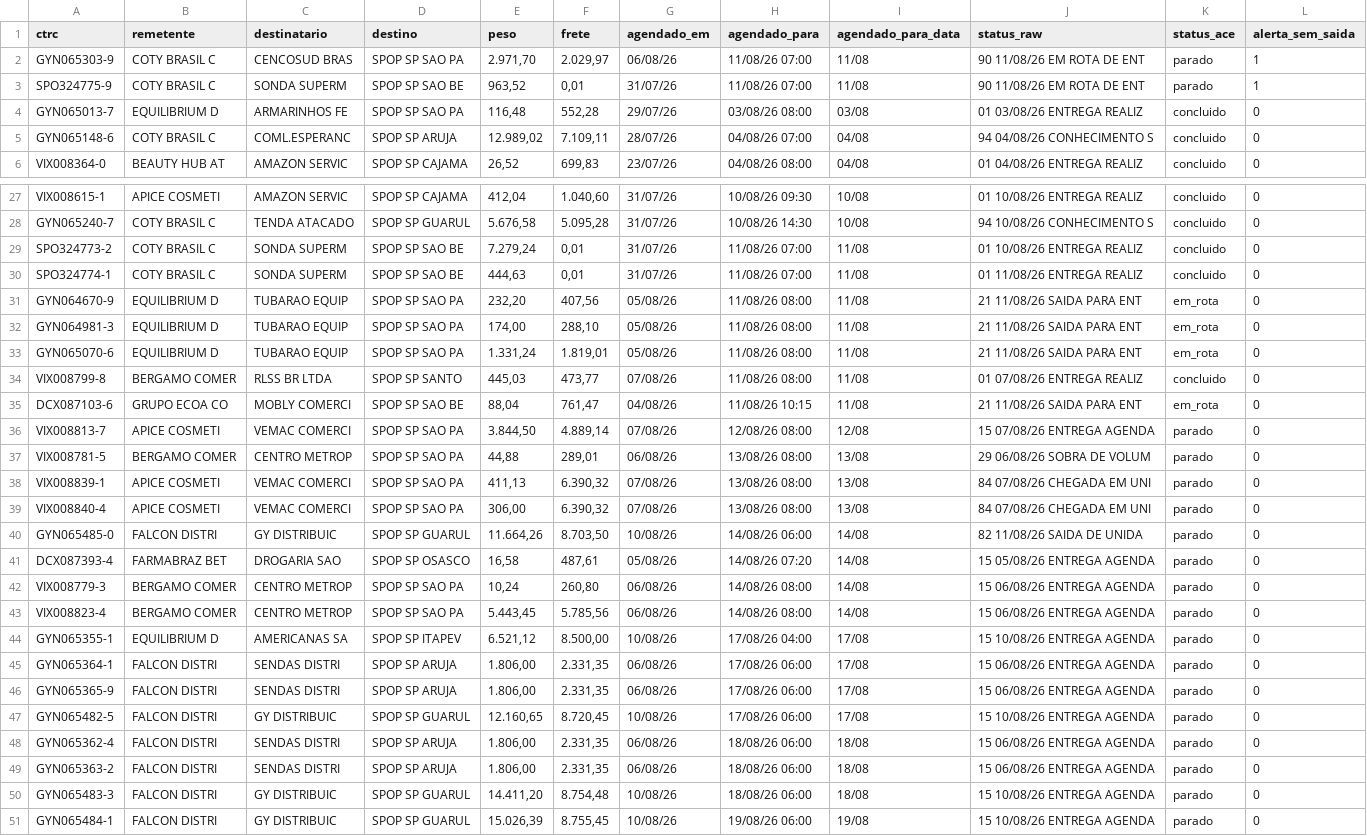
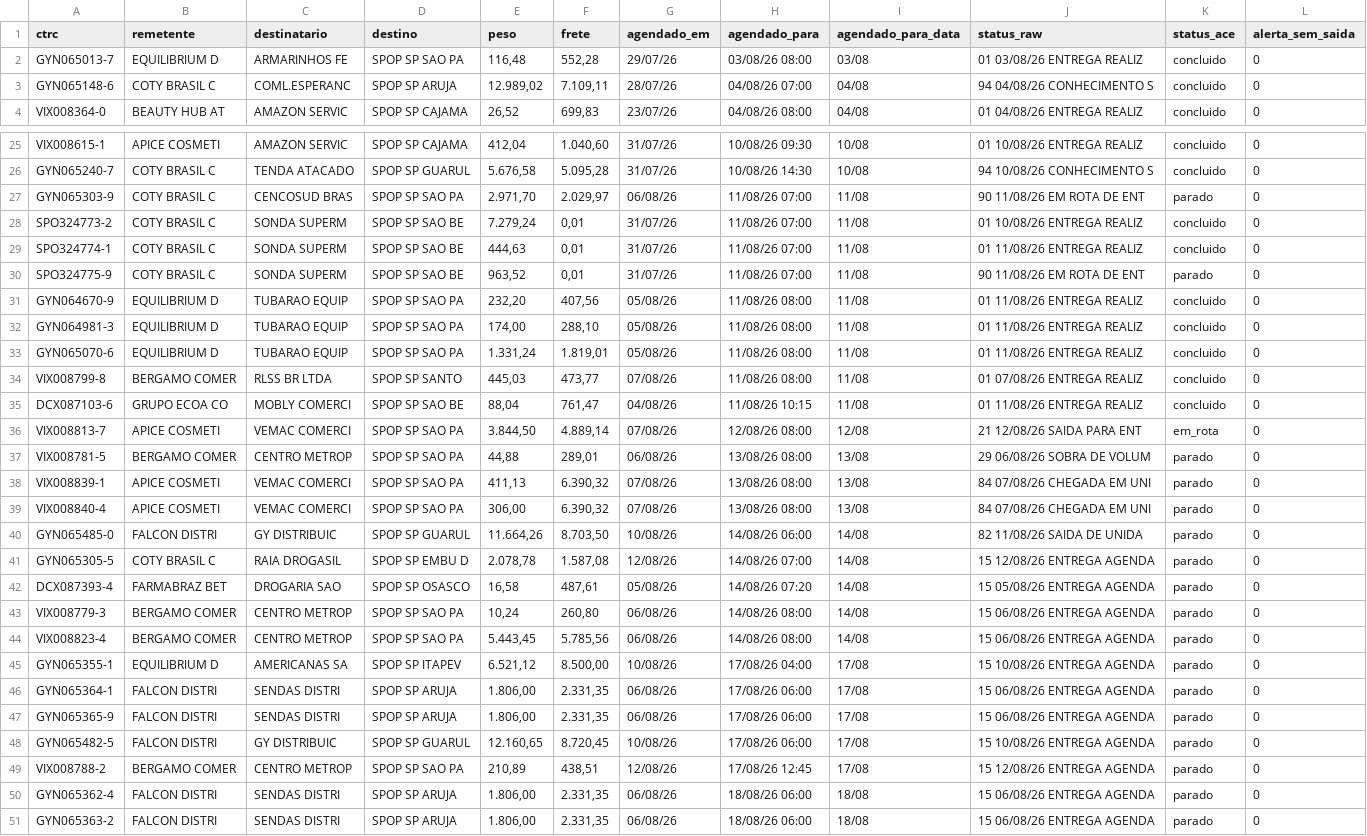
Before and after one commit to binhotransportes15/coletas-ace, a CSV file: dashboard/data/agendamentos_225.csv, drawn as a sheet; only a part is shown, gaps mark what is left out; the shorter side is filled out with more unchanged rows.

```diff
--- a/dashboard/data/agendamentos_225.csv
+++ b/dashboard/data/agendamentos_225.csv
@@ -1,4 +1,2 @@
 ctrc,remetente,destinatario,destino,peso,frete,agendado_em,agendado_para,agendado_para_data,status_raw,status_ace,alerta_sem_saida
-GYN065303-9,COTY BRASIL C,CENCOSUD BRAS,SPOP SP SAO PA,"2.971,70","2.029,97",06/08/26,11/08/26 07:00,11/08,90 11/08/26 EM ROTA DE ENT,parado,1
-SPO324775-9,COTY BRASIL C,SONDA SUPERM,SPOP SP SAO BE,"963,52","0,01",31/07/26,11/08/26 07:00,11/08,90 11/08/26 EM ROTA DE ENT,parado,1
 GYN065013-7,EQUILIBRIUM D,ARMARINHOS FE,SPOP SP SAO PA,"116,48","552,28",29/07/26,03/08/26 08:00,03/08,01 03/08/26 ENTREGA REALIZ,concluido,0
@@ -28,10 +26,12 @@ VIX008615-1,APICE COSMETI,AMAZON SERVIC,SPOP SP CAJAMA,"412,04","1.040,60",31/07
 GYN065240-7,COTY BRASIL C,TENDA ATACADO,SPOP SP GUARUL,"5.676,58","5.095,28",31/07/26,10/08/26 14:30,10/08,94 10/08/26 CONHECIMENTO S,concluido,0
+GYN065303-9,COTY BRASIL C,CENCOSUD BRAS,SPOP SP SAO PA,"2.971,70","2.029,97",06/08/26,11/08/26 07:00,11/08,90 11/08/26 EM ROTA DE ENT,parado,0
 SPO324773-2,COTY BRASIL C,SONDA SUPERM,SPOP SP SAO BE,"7.279,24","0,01",31/07/26,11/08/26 07:00,11/08,01 10/08/26 ENTREGA REALIZ,concluido,0
 SPO324774-1,COTY BRASIL C,SONDA SUPERM,SPOP SP SAO BE,"444,63","0,01",31/07/26,11/08/26 07:00,11/08,01 11/08/26 ENTREGA REALIZ,concluido,0
-GYN064670-9,EQUILIBRIUM D,TUBARAO EQUIP,SPOP SP SAO PA,"232,20","407,56",05/08/26,11/08/26 08:00,11/08,21 11/08/26 SAIDA PARA ENT,em_rota,0
-GYN064981-3,EQUILIBRIUM D,TUBARAO EQUIP,SPOP SP SAO PA,"174,00","288,10",05/08/26,11/08/26 08:00,11/08,21 11/08/26 SAIDA PARA ENT,em_rota,0
-GYN065070-6,EQUILIBRIUM D,TUBARAO EQUIP,SPOP SP SAO PA,"1.331,24","1.819,01",05/08/26,11/08/26 08:00,11/08,21 11/08/26 SAIDA PARA ENT,em_rota,0
+SPO324775-9,COTY BRASIL C,SONDA SUPERM,SPOP SP SAO BE,"963,52","0,01",31/07/26,11/08/26 07:00,11/08,90 11/08/26 EM ROTA DE ENT,parado,0
+GYN064670-9,EQUILIBRIUM D,TUBARAO EQUIP,SPOP SP SAO PA,"232,20","407,56",05/08/26,11/08/26 08:00,11/08,01 11/08/26 ENTREGA REALIZ,concluido,0
+GYN064981-3,EQUILIBRIUM D,TUBARAO EQUIP,SPOP SP SAO PA,"174,00","288,10",05/08/26,11/08/26 08:00,11/08,01 11/08/26 ENTREGA REALIZ,concluido,0
+GYN065070-6,EQUILIBRIUM D,TUBARAO EQUIP,SPOP SP SAO PA,"1.331,24","1.819,01",05/08/26,11/08/26 08:00,11/08,01 11/08/26 ENTREGA REALIZ,concluido,0
 VIX008799-8,BERGAMO COMER,RLSS BR LTDA,SPOP SP SANTO,"445,03","473,77",07/08/26,11/08/26 08:00,11/08,01 07/08/26 ENTREGA REALIZ,concluido,0
-DCX087103-6,GRUPO ECOA CO,MOBLY COMERCI,SPOP SP SAO BE,"88,04","761,47",04/08/26,11/08/26 10:15,11/08,21 11/08/26 SAIDA PARA ENT,em_rota,0
-VIX008813-7,APICE COSMETI,VEMAC COMERCI,SPOP SP SAO PA,"3.844,50","4.889,14",07/08/26,12/08/26 08:00,12/08,15 07/08/26 ENTREGA AGENDA,parado,0
+DCX087103-6,GRUPO ECOA CO,MOBLY COMERCI,SPOP SP SAO BE,"88,04","761,47",04/08/26,11/08/26 10:15,11/08,01 11/08/26 ENTREGA REALIZ,concluido,0
+VIX008813-7,APICE COSMETI,VEMAC COMERCI,SPOP SP SAO PA,"3.844,50","4.889,14",07/08/26,12/08/26 08:00,12/08,21 12/08/26 SAIDA PARA ENT,em_rota,0
 VIX008781-5,BERGAMO COMER,CENTRO METROP,SPOP SP SAO PA,"44,88","289,01",06/08/26,13/08/26 08:00,13/08,29 06/08/26 SOBRA DE VOLUM,parado,0
@@ -40,2 +40,3 @@ VIX008840-4,APICE COSMETI,VEMAC COMERCI,SPOP SP SAO PA,"306,00","6.390,32",07/08
 GYN065485-0,FALCON DISTRI,GY DISTRIBUIC,SPOP SP GUARUL,"11.664,26","8.703,50",10/08/26,14/08/26 06:00,14/08,82 11/08/26 SAIDA DE UNIDA,parado,0
+GYN065305-5,COTY BRASIL C,RAIA DROGASIL,SPOP SP EMBU D,"2.078,78","1.587,08",12/08/26,14/08/26 07:00,14/08,15 12/08/26 ENTREGA AGENDA,parado,0
 DCX087393-4,FARMABRAZ BET,DROGARIA SAO,SPOP SP OSASCO,"16,58","487,61",05/08/26,14/08/26 07:20,14/08,15 05/08/26 ENTREGA AGENDA,parado,0
@@ -47,2 +48,3 @@ GYN065365-9,FALCON DISTRI,SENDAS DISTRI,SPOP SP ARUJA,"1.806,00","2.331,35",06/0
 GYN065482-5,FALCON DISTRI,GY DISTRIBUIC,SPOP SP GUARUL,"12.160,65","8.720,45",10/08/26,17/08/26 06:00,17/08,15 10/08/26 ENTREGA AGENDA,parado,0
+VIX008788-2,BERGAMO COMER,CENTRO METROP,SPOP SP SAO PA,"210,89","438,51",12/08/26,17/08/26 12:45,17/08,15 12/08/26 ENTREGA AGENDA,parado,0
 GYN065362-4,FALCON DISTRI,SENDAS DISTRI,SPOP SP ARUJA,"1.806,00","2.331,35",06/08/26,18/08/26 06:00,18/08,15 06/08/26 ENTREGA AGENDA,parado,0
```
Also changed, not shown: dashboard/data/armazem/conferentes_177.csv, dashboard/data/coletas.csv, 29 other files.
